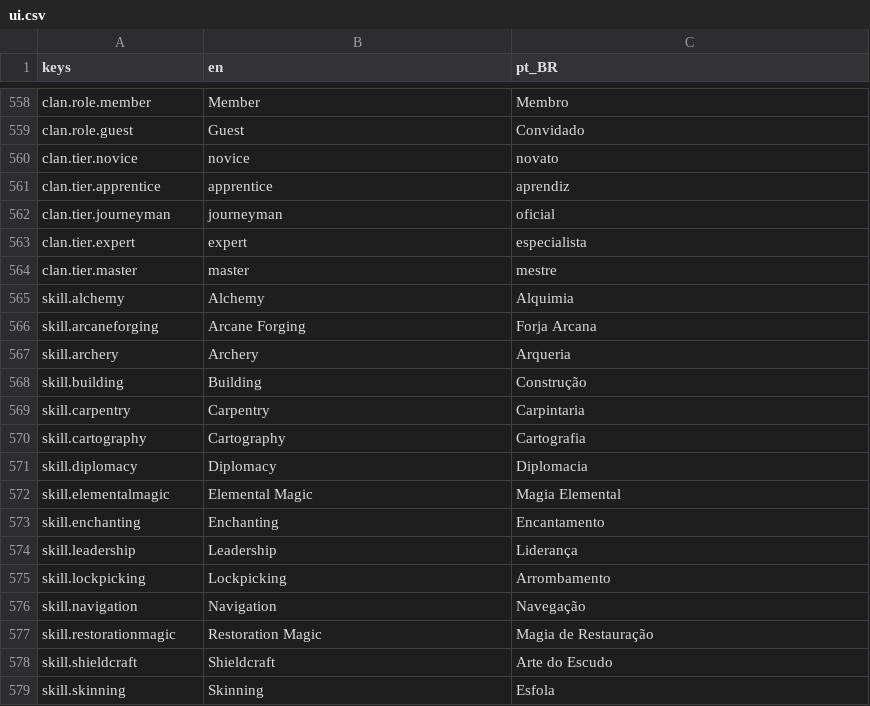
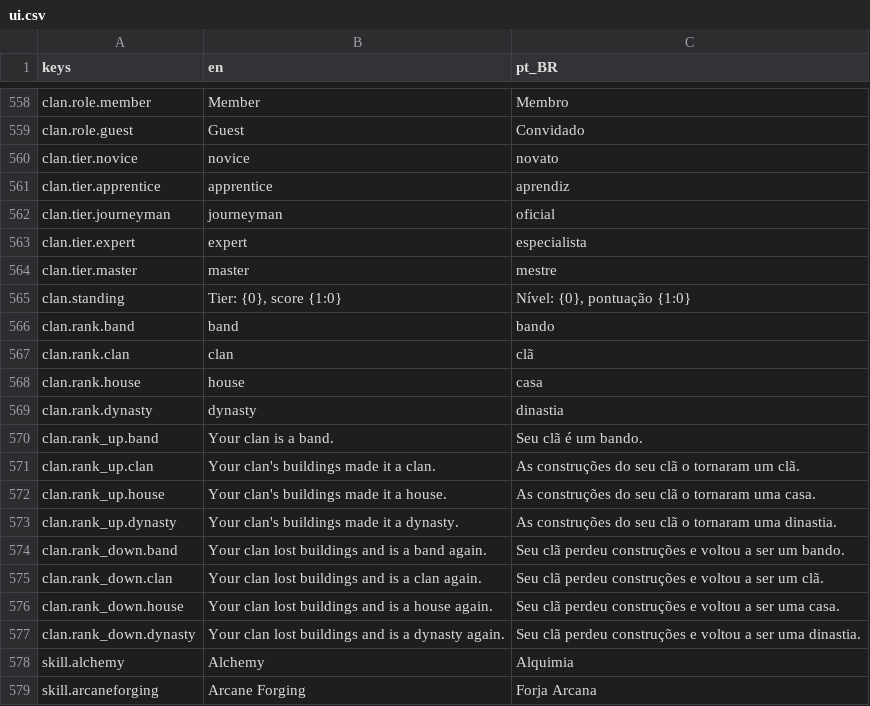
Before and after one commit to Tubaleviao/project-nihon, a CSV file: locale/ui.csv, drawn as a sheet; only a part is shown, gaps mark what is left out; the shorter side is filled out with more unchanged rows; the diff names each change by its address in the sheet, - before the commit and + after, or states it on an @@ line.

```diff
--- a/locale/ui.csv
+++ b/locale/ui.csv
+row 565: clan.standing | Tier: {0}, score {1:0} | Nível: {0}, pontuação {1:0}
+row 566: clan.rank.band | band | bando
+row 567: clan.rank.clan | clan | clã
+row 568: clan.rank.house | house | casa
+row 569: clan.rank.dynasty | dynasty | dinastia
+row 570: clan.rank_up.band | Your clan is a band. | Seu clã é um bando.
+row 571: clan.rank_up.clan | Your clan's buildings made it a clan. | As construções do seu clã o tornaram um clã.
+row 572: clan.rank_up.house | Your clan's buildings made it a house. | As construções do seu clã o tornaram uma casa.
+row 573: clan.rank_up.dynasty | Your clan's buildings made it a dynasty. | As construções do seu clã o tornaram uma dinastia.
+row 574: clan.rank_down.band | Your clan lost buildings and is a band again. | Seu clã perdeu construções e voltou a ser um bando.
+row 575: clan.rank_down.clan | Your clan lost buildings and is a clan again. | Seu clã perdeu construções e voltou a ser um clã.
+row 576: clan.rank_down.house | Your clan lost buildings and is a house again. | Seu clã perdeu construções e voltou a ser uma casa.
+row 577: clan.rank_down.dynasty | Your clan lost buildings and is a dynasty again. | Seu clã perdeu construções e voltou a ser uma dinastia.
```
Also changed, not shown: 10 other files.
